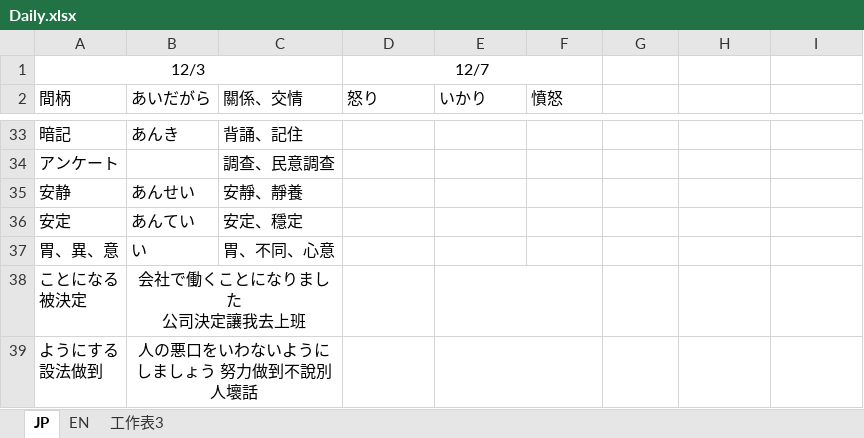
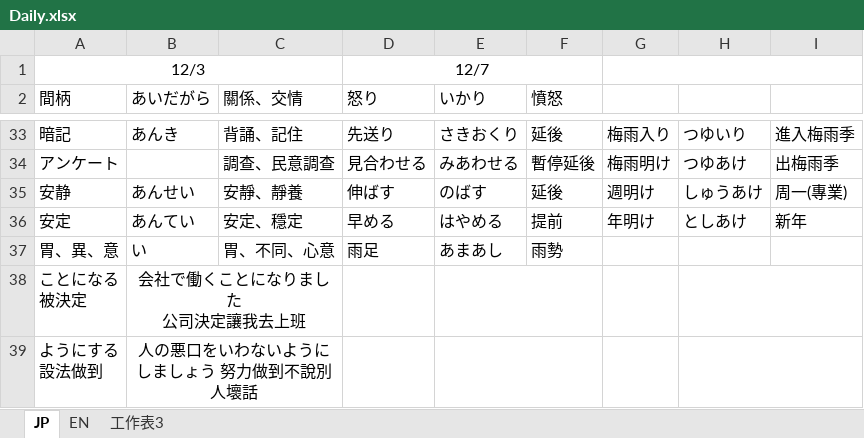
Before and after one commit to pwchen21/jplearn, an Excel workbook: Daily.xlsx, sheet JP, drawn as a sheet; only a part is shown, gaps mark what is left out; values as stored, in another font and other column widths than the file's, no borders; the diff covers the shown part only; the diff names each change by its address in the sheet, - before the commit and + after, or states it on an @@ line.

```diff
--- a/Daily.xlsx (sheet JP)
+++ b/Daily.xlsx (sheet JP)
+G1:I1 merged
-D33 (怒り): (empty)
+D33 (怒り): 先送り
-E33 (いかり): (empty)
+E33 (いかり): さきおくり
-F33 (憤怒): (empty)
+F33 (憤怒): 延後
-G33: (empty)
+G33: 梅雨入り
-H33: (empty)
+H33: つゆいり
-I33: (empty)
+I33: 進入梅雨季
-D34 (怒り): (empty)
+D34 (怒り): 見合わせる
-E34 (いかり): (empty)
+E34 (いかり): みあわせる
-F34 (憤怒): (empty)
+F34 (憤怒): 暫停延後
-G34: (empty)
+G34: 梅雨明け
-H34: (empty)
+H34: つゆあけ
-I34: (empty)
+I34: 出梅雨季
-D35 (怒り): (empty)
+D35 (怒り): 伸ばす
-E35 (いかり): (empty)
+E35 (いかり): のばす
-F35 (憤怒): (empty)
+F35 (憤怒): 延後
-G35: (empty)
+G35: 週明け
-H35: (empty)
+H35: しゅうあけ
-I35: (empty)
+I35: 周一(專業)
-D36 (怒り): (empty)
+D36 (怒り): 早める
-E36 (いかり): (empty)
+E36 (いかり): はやめる
-F36 (憤怒): (empty)
+F36 (憤怒): 提前
-G36: (empty)
+G36: 年明け
-H36: (empty)
+H36: としあけ
-I36: (empty)
+I36: 新年
-D37 (怒り): (empty)
+D37 (怒り): 雨足
-E37 (いかり): (empty)
+E37 (いかり): あまあし
-F37 (憤怒): (empty)
+F37 (憤怒): 雨勢
+H38:I38 merged
+H39:I39 merged
```
Also changed, not shown: 60 edited cells and merged cells elsewhere in this sheet.
